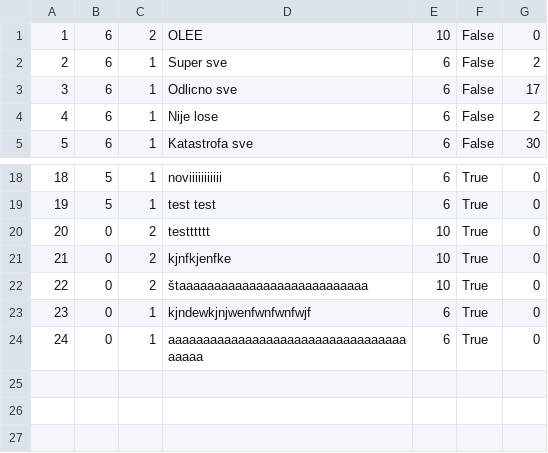
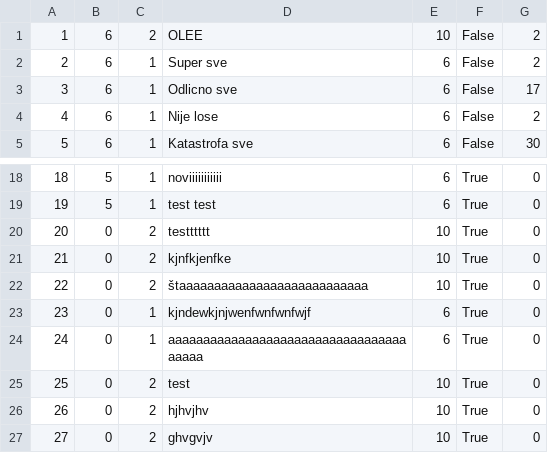
Before and after one commit to marija-djurdjevic/Booking, a CSV file: Resources/Data/forumcomments.csv, drawn as a sheet; only a part is shown, gaps mark what is left out.

```diff
--- a/Resources/Data/forumcomments.csv
+++ b/Resources/Data/forumcomments.csv
@@ -1,2 +1,2 @@
-1|6|2|OLEE|10|False|0
+1|6|2|OLEE|10|False|2
 2|6|1|Super sve|6|False|2
@@ -24 +24,4 @@
 24|0|1|aaaaaaaaaaaaaaaaaaaaaaaaaaaaaaaaaaaaaaa|6|True|0
+25|0|2|test|10|True|0
+26|0|2|hjhvjhv|10|True|0
+27|0|2|ghvgvjv|10|True|0
```
Also changed, not shown: Resources/Data/guestsnotifications.csv, Resources/Data/ownersreviews.csv, 16 other files.
